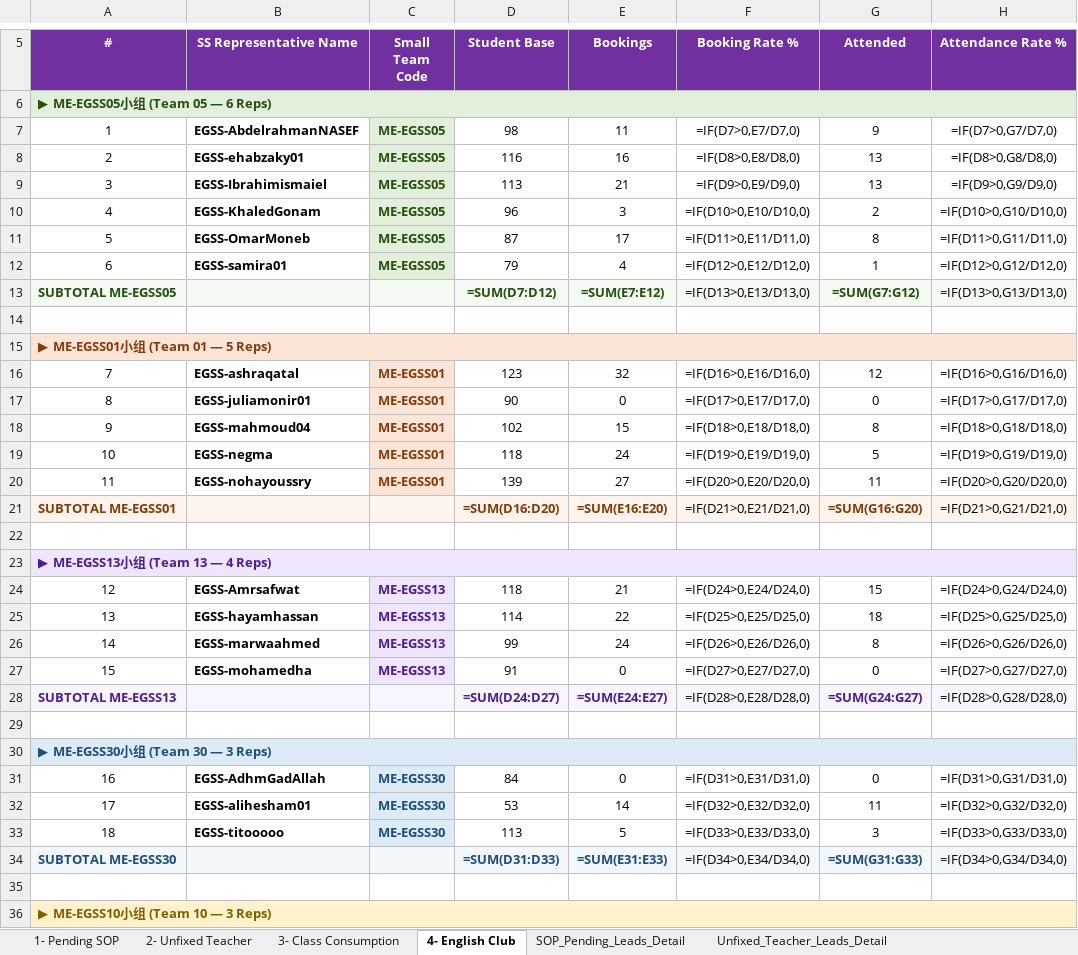
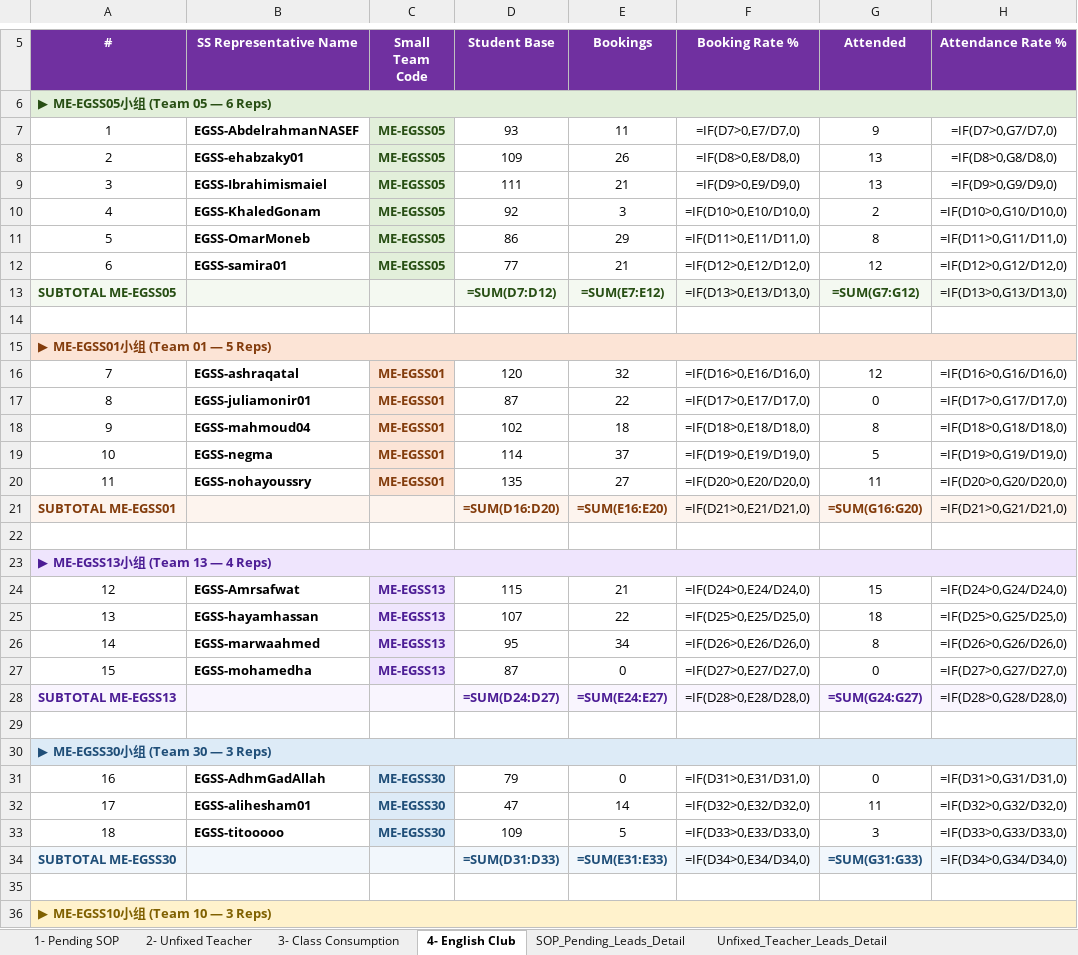
Before and after one commit to husseinelaasar/big-team-01-dashboard, an Excel workbook: attachments/All in one Master.xlsx, sheet 4- English Club, drawn as a sheet; only a part is shown, gaps mark what is left out; values as stored, in another font and other column widths than the file's, no borders; formulas without a stored value are shown as written; conditional formats not drawn; the diff covers the shown part only; the diff names each change by its address in the sheet, - before the commit and + after, or states it on an @@ line.

```diff
--- a/attachments/All in one Master.xlsx (sheet 4- English Club)
+++ b/attachments/All in one Master.xlsx (sheet 4- English Club)
-D7 (Student Base): 98
+D7 (Student Base): 93
-D8 (Student Base): 116
+D8 (Student Base): 109
-E8 (Bookings): 16
+E8 (Bookings): 26
-D9 (Student Base): 113
+D9 (Student Base): 111
-D10 (Student Base): 96
+D10 (Student Base): 92
-D11 (Student Base): 87
+D11 (Student Base): 86
-E11 (Bookings): 17
+E11 (Bookings): 29
-D12 (Student Base): 79
+D12 (Student Base): 77
-E12 (Bookings): 4
+E12 (Bookings): 21
-G12 (Attended): 1
+G12 (Attended): 12
-D16 (Student Base): 123
+D16 (Student Base): 120
-D17 (Student Base): 90
+D17 (Student Base): 87
-E17 (Bookings): 0
+E17 (Bookings): 22
-E18 (Bookings): 15
+E18 (Bookings): 18
-D19 (Student Base): 118
+D19 (Student Base): 114
-E19 (Bookings): 24
+E19 (Bookings): 37
-D20 (Student Base): 139
+D20 (Student Base): 135
-D24 (Student Base): 118
+D24 (Student Base): 115
-D25 (Student Base): 114
+D25 (Student Base): 107
-D26 (Student Base): 99
+D26 (Student Base): 95
-E26 (Bookings): 24
+E26 (Bookings): 34
-D27 (Student Base): 91
+D27 (Student Base): 87
-D31 (Student Base): 84
+D31 (Student Base): 79
-D32 (Student Base): 53
+D32 (Student Base): 47
-D33 (Student Base): 113
+D33 (Student Base): 109
```
Also changed, not shown: 6 edited cells elsewhere in this sheet, sheet Class_Consumption_Leads_Detail, sheet Unfixed_Teacher_Leads_Detail, sheet SOP_Pending_Leads_Detail, sheet English_Club_Leads_Detail, sheet 2- Unfixed Teacher, sheet 3- Class Consumption, 1 more sheet, 23 other files.
